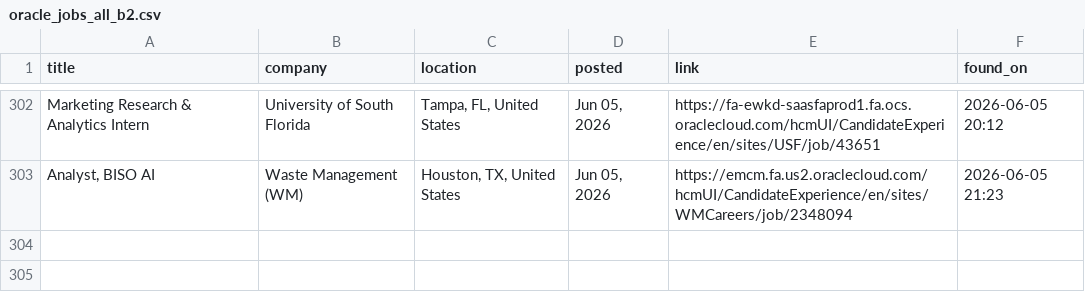
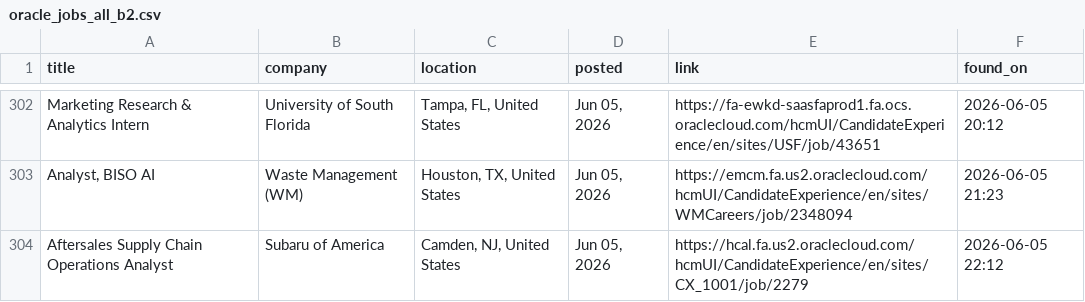
Before and after one commit to OzSpidey/Job_Automation, a CSV file: csv/oracle_jobs_all_b2.csv, drawn as a sheet; only a part is shown, gaps mark what is left out; the diff names each change by its address in the sheet, - before the commit and + after, or states it on an @@ line.

```diff
--- a/csv/oracle_jobs_all_b2.csv
+++ b/csv/oracle_jobs_all_b2.csv
+row 304: Aftersales Supply Chain Operations Analyst | Subaru of America | Camden, NJ, United States | Jun 05, 2026 | https://hcal.fa.us2.oraclecloud.com/hcmUI/CandidateExperience/en/sites/CX_1001/job/2279 | 2026-06-05 22:12
```
Also changed, not shown: 1 other file.
